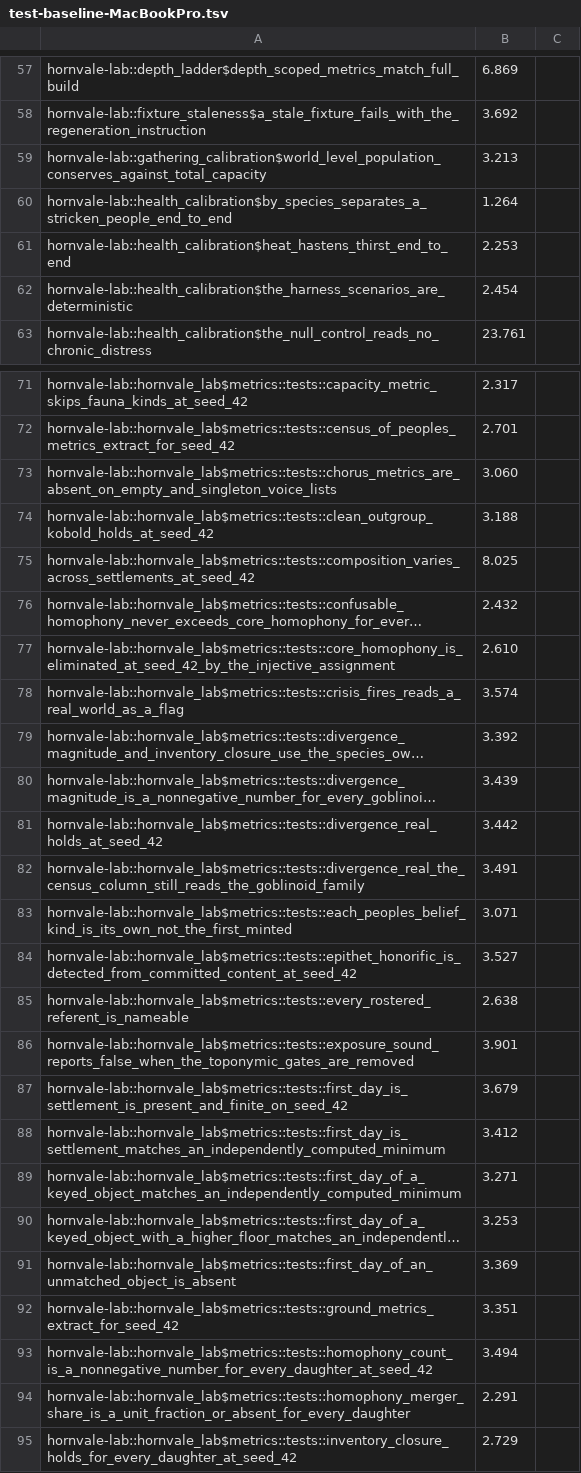
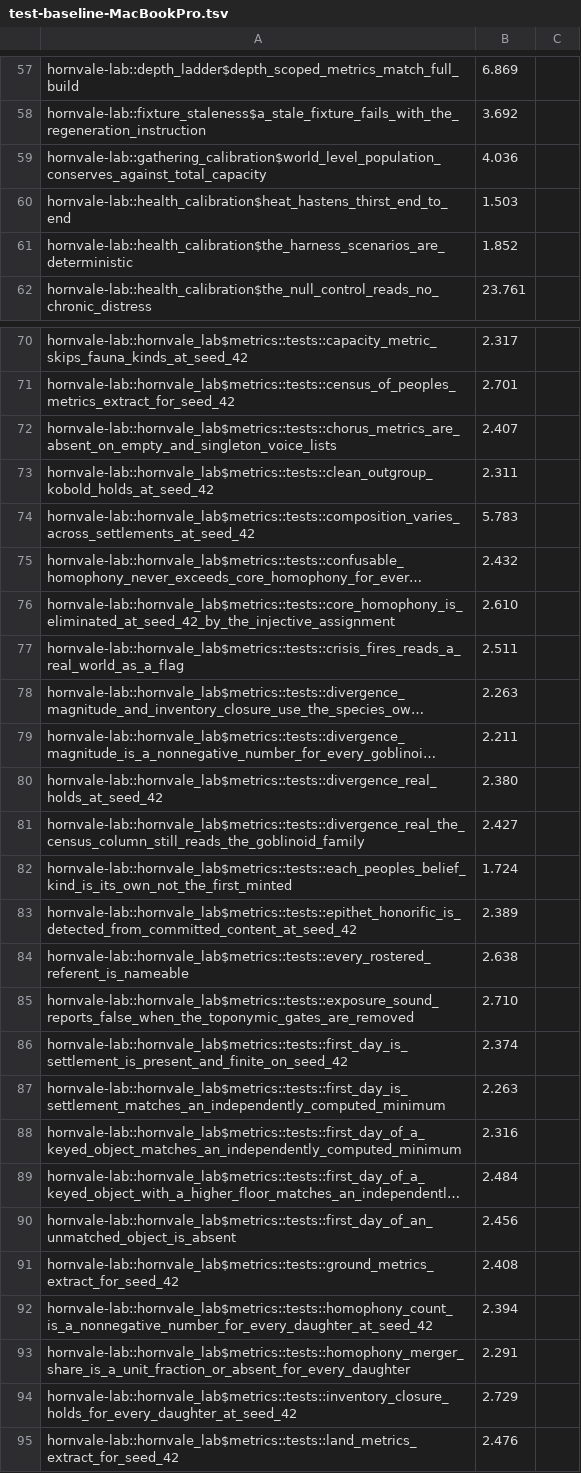
Before and after one commit to hornvale/hornvale, a TSV file: docs/timings/test-baseline-MacBookPro.tsv, drawn as a sheet; only a part is shown, gaps mark what is left out; the shorter side is filled out with more unchanged rows; long unchanged cells end in …; removed rows and columns are numbered as before the commit, all else as after; the diff covers the shown part only; the diff names each change by its address in the sheet, - before the commit and + after, or states it on an @@ line.

```diff
--- a/docs/timings/test-baseline-MacBookPro.tsv
+++ b/docs/timings/test-baseline-MacBookPro.tsv
-B59: 3.213
+B59: 4.036
-row 60: hornvale-lab::health_calibration$by_species_separates_a_stricken_people_end_to_end | 1.264
-B60: 2.253
+B60: 1.503
-B61: 2.454
+B61: 1.852
-B72: 3.060
+B72: 2.407
-B73: 3.188
+B73: 2.311
-B74: 8.025
+B74: 5.783
-B77: 3.574
+B77: 2.511
-B78: 3.392
+B78: 2.263
-B79: 3.439
+B79: 2.211
-B80: 3.442
+B80: 2.380
-B81: 3.491
+B81: 2.427
-B82: 3.071
+B82: 1.724
-B83: 3.527
+B83: 2.389
-B85: 3.901
+B85: 2.710
-B86: 3.679
+B86: 2.374
-B87: 3.412
+B87: 2.263
-B88: 3.271
+B88: 2.316
-B89: 3.253
+B89: 2.484
-B90: 3.369
+B90: 2.456
-B91: 3.351
+B91: 2.408
-B92: 3.494
+B92: 2.394
```
Also changed, not shown: 5 added rows, 4 removed rows and 44 edited cells elsewhere in this file, 2 other files.
